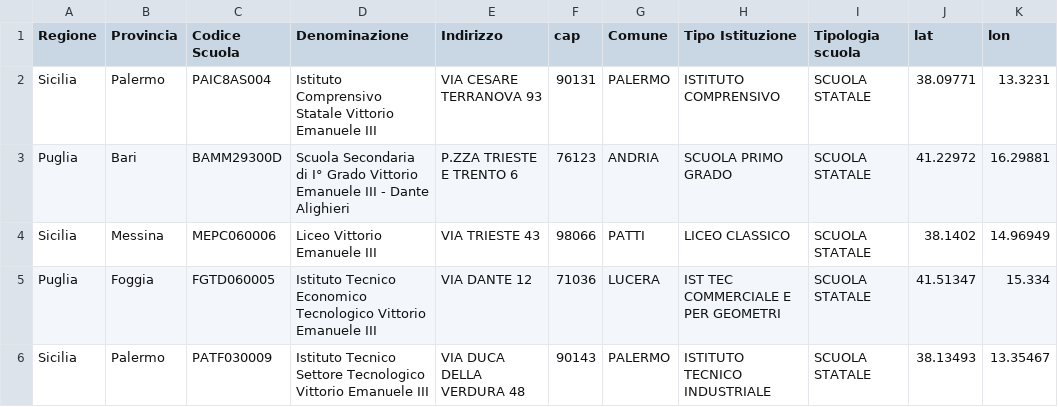
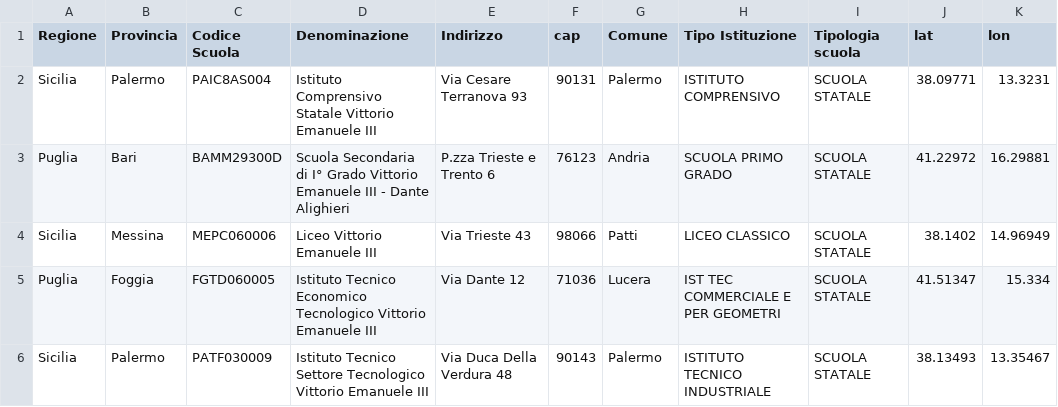
Before and after one commit to picomiles/scuoledellamemoria, a CSV file: Scuole_VE_III_Statali.csv, drawn as a sheet.

Commit message:
Update Scuole_VE_III_Statali.csv

```diff
--- a/Scuole_VE_III_Statali.csv
+++ b/Scuole_VE_III_Statali.csv
@@ -1,6 +1,6 @@
 Regione,Provincia,Codice Scuola,Denominazione,Indirizzo,cap,Comune,Tipo Istituzione,Tipologia scuola,lat,lon
-Sicilia,Palermo,PAIC8AS004,Istituto Comprensivo Statale Vittorio Emanuele III,VIA CESARE TERRANOVA 93,90131,PALERMO,ISTITUTO COMPRENSIVO,SCUOLA STATALE,38.09771,13.3231
-Puglia,Bari,BAMM29300D,Scuola Secondaria di I° Grado Vittorio Emanuele III - Dante Alighieri,P.ZZA TRIESTE E TRENTO 6,76123,ANDRIA,SCUOLA PRIMO GRADO,SCUOLA STATALE,41.22972,16.29881
-Sicilia,Messina,MEPC060006,Liceo Vittorio Emanuele III,VIA  TRIESTE 43,98066,PATTI,LICEO CLASSICO,SCUOLA STATALE,38.1402,14.96949
-Puglia,Foggia,FGTD060005,Istituto Tecnico Economico Tecnologico Vittorio Emanuele III,VIA DANTE 12,71036,LUCERA,IST TEC COMMERCIALE E PER GEOMETRI,SCUOLA STATALE,41.51347,15.334
-Sicilia,Palermo,PATF030009,Istituto Tecnico Settore Tecnologico Vittorio Emanuele III,VIA  DUCA DELLA VERDURA 48,90143,PALERMO,ISTITUTO TECNICO INDUSTRIALE,SCUOLA STATALE,38.13493,13.35467
+Sicilia,Palermo,PAIC8AS004,Istituto Comprensivo Statale Vittorio Emanuele III,Via Cesare Terranova 93,90131,Palermo,ISTITUTO COMPRENSIVO,SCUOLA STATALE,38.09771,13.3231
+Puglia,Bari,BAMM29300D,Scuola Secondaria di I° Grado Vittorio Emanuele III - Dante Alighieri,P.zza Trieste e Trento 6,76123,Andria,SCUOLA PRIMO GRADO,SCUOLA STATALE,41.22972,16.29881
+Sicilia,Messina,MEPC060006,Liceo Vittorio Emanuele III,Via Trieste 43,98066,Patti,LICEO CLASSICO,SCUOLA STATALE,38.1402,14.96949
+Puglia,Foggia,FGTD060005,Istituto Tecnico Economico Tecnologico Vittorio Emanuele III,Via Dante 12,71036,Lucera,IST TEC COMMERCIALE E PER GEOMETRI,SCUOLA STATALE,41.51347,15.334
+Sicilia,Palermo,PATF030009,Istituto Tecnico Settore Tecnologico Vittorio Emanuele III,Via Duca Della Verdura 48,90143,Palermo,ISTITUTO TECNICO INDUSTRIALE,SCUOLA STATALE,38.13493,13.35467
```
